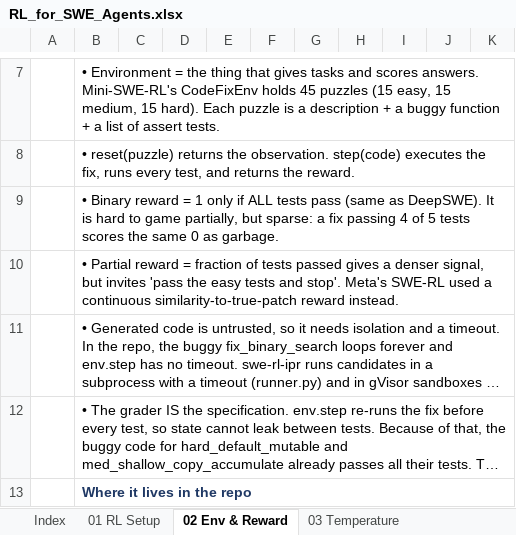
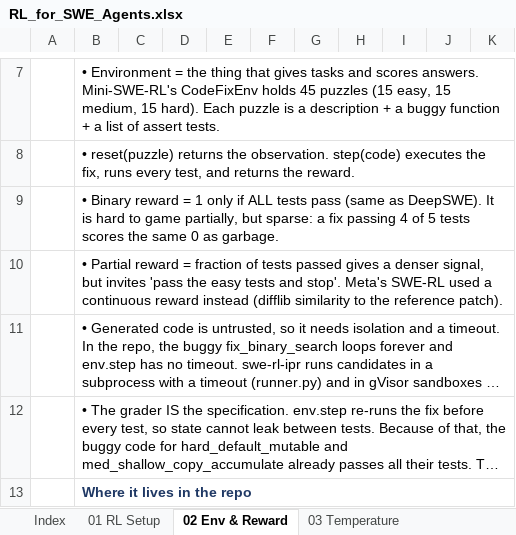
Before and after one commit to Krishna-DS7/Krishna-DS7, an Excel workbook: rl-swe-agents/RL_for_SWE_Agents.xlsx, sheet 02 Env & Reward, drawn as a sheet; only a part is shown, gaps mark what is left out; long unchanged cells end in …; values as stored, in another font and other column widths than the file's, no borders; the diff names each change by its address in the sheet, - before the commit and + after, or states it on an @@ line.

```diff
--- a/rl-swe-agents/RL_for_SWE_Agents.xlsx (sheet 02 Env & Reward)
+++ b/rl-swe-agents/RL_for_SWE_Agents.xlsx (sheet 02 Env & Reward)
-B10: …a continuous similarity-to-true-patch reward instead.
+B10: …a continuous reward instead (difflib similarity to the reference patch).
```
Also changed, not shown: sheet 17 Reward Hacking, sheet 21 Compute & Scale, sheet 09 GRPO Loss, sheet 15 Multi-Turn Agents, sheet 10 KL Penalty, sheet 16 Evaluation & Noise, 3 more sheets, formulas that keep their value, charts or pictures, 1 other file.
